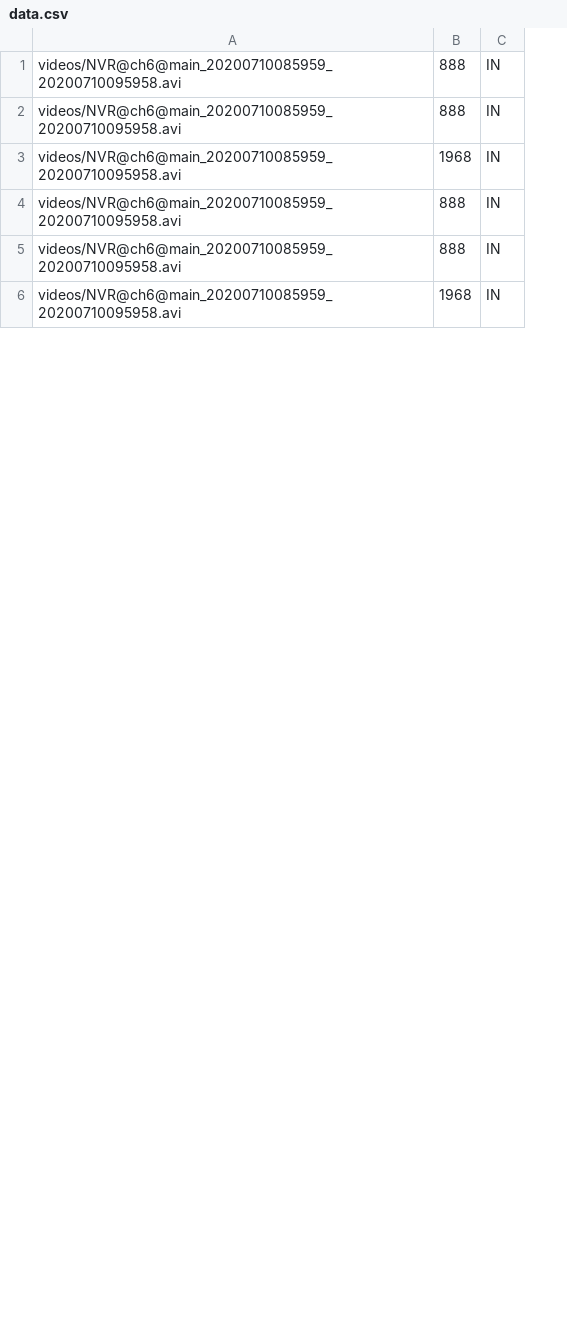
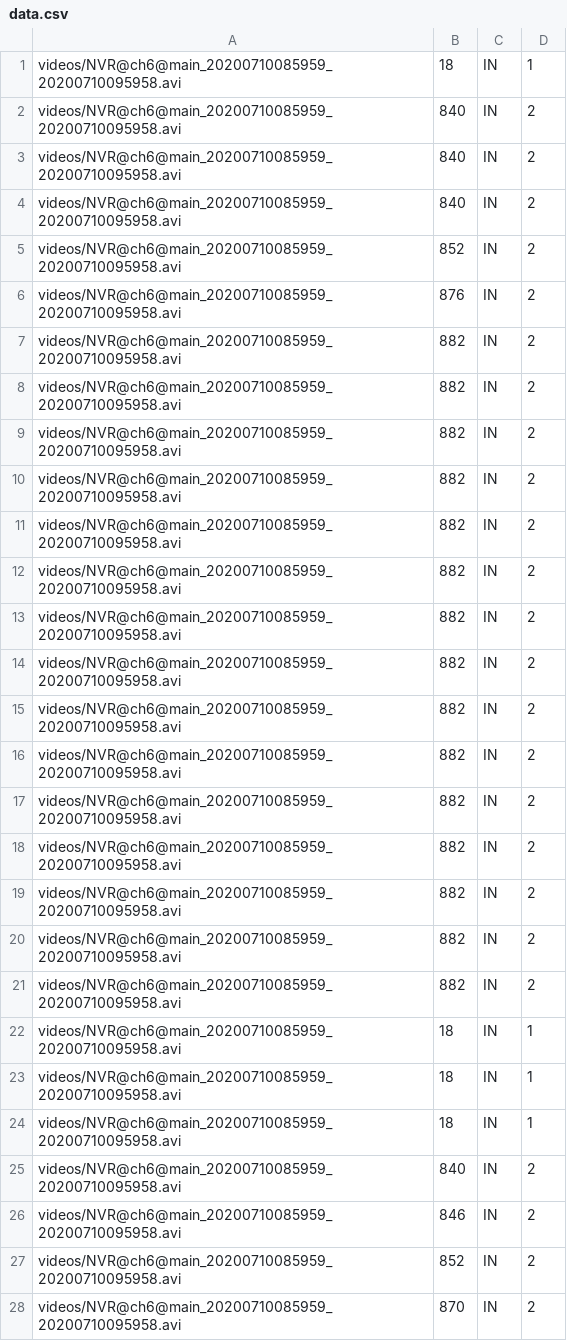
Before and after one commit to Young1906/countPeople, a CSV file: data.csv, drawn as a sheet; only a part is shown; removed rows and columns are numbered as before the commit, all else as after; the diff covers the shown part only; the diff names each change by its address in the sheet, - before the commit and + after, or states it on an @@ line.

```diff
--- a/data.csv
+++ b/data.csv
-column B, rows 1-6: 888 | 888 | 1968 | 888 | 888 | 1968
+column B, rows 23-28: 18 | 18 | 840 | 846 | 852 | 870
+column D, rows 23-28: 1 | 1 | 2 | 2 | 2 | 2
@@ row 23 moved to row 1: videos/NVR@ch6@main_20200710085959_20200… @@
@@ row 24 moved to row 2: videos/NVR@ch6@main_20200710085959_20200… @@
@@ row 25 moved to row 3: videos/NVR@ch6@main_20200710085959_20200… @@
+row 4: videos/NVR@ch6@main_20200710085959_20200710095958.avi | 840 | IN | 2
+row 5: videos/NVR@ch6@main_20200710085959_20200710095958.avi | 852 | IN | 2
+row 6: videos/NVR@ch6@main_20200710085959_20200710095958.avi | 876 | IN | 2
+row 7: videos/NVR@ch6@main_20200710085959_20200710095958.avi | 882 | IN | 2
+row 8: videos/NVR@ch6@main_20200710085959_20200710095958.avi | 882 | IN | 2
+row 9: videos/NVR@ch6@main_20200710085959_20200710095958.avi | 882 | IN | 2
+row 10: videos/NVR@ch6@main_20200710085959_20200710095958.avi | 882 | IN | 2
+row 11: videos/NVR@ch6@main_20200710085959_20200710095958.avi | 882 | IN | 2
+row 12: videos/NVR@ch6@main_20200710085959_20200710095958.avi | 882 | IN | 2
+row 13: videos/NVR@ch6@main_20200710085959_20200710095958.avi | 882 | IN | 2
+row 14: videos/NVR@ch6@main_20200710085959_20200710095958.avi | 882 | IN | 2
+row 15: videos/NVR@ch6@main_20200710085959_20200710095958.avi | 882 | IN | 2
+row 16: videos/NVR@ch6@main_20200710085959_20200710095958.avi | 882 | IN | 2
+row 17: videos/NVR@ch6@main_20200710085959_20200710095958.avi | 882 | IN | 2
+row 18: videos/NVR@ch6@main_20200710085959_20200710095958.avi | 882 | IN | 2
+row 19: videos/NVR@ch6@main_20200710085959_20200710095958.avi | 882 | IN | 2
+row 20: videos/NVR@ch6@main_20200710085959_20200710095958.avi | 882 | IN | 2
+row 21: videos/NVR@ch6@main_20200710085959_20200710095958.avi | 882 | IN | 2
+row 22: videos/NVR@ch6@main_20200710085959_20200710095958.avi | 18 | IN | 1
```
Also changed, not shown: 10 added rows elsewhere in this file, 5 other files.
